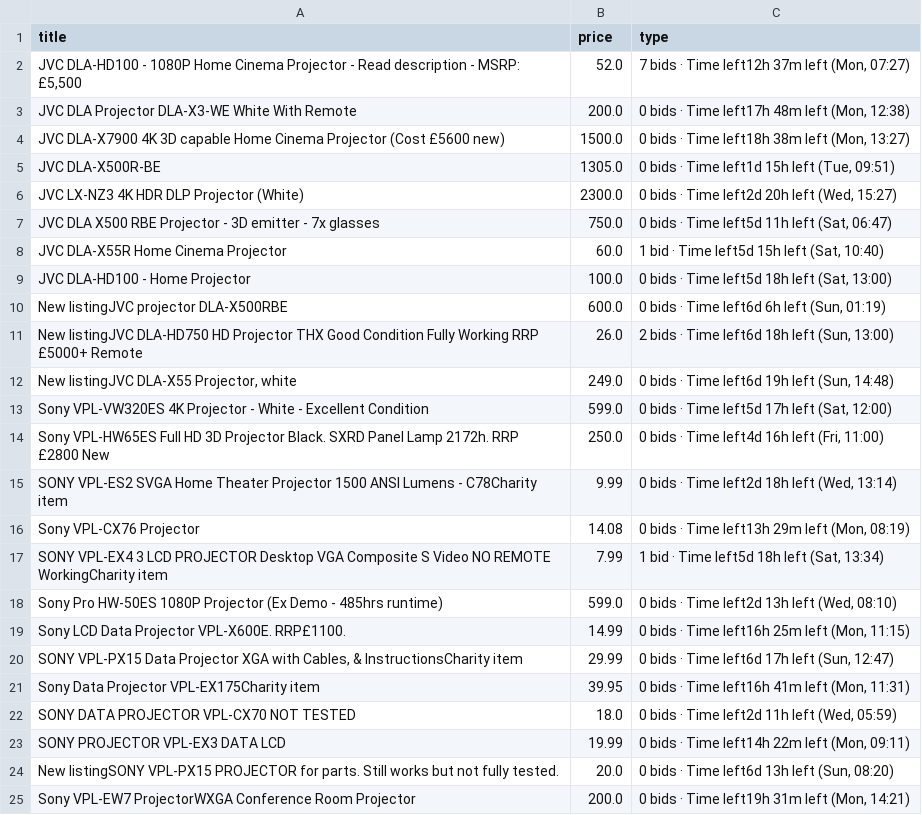
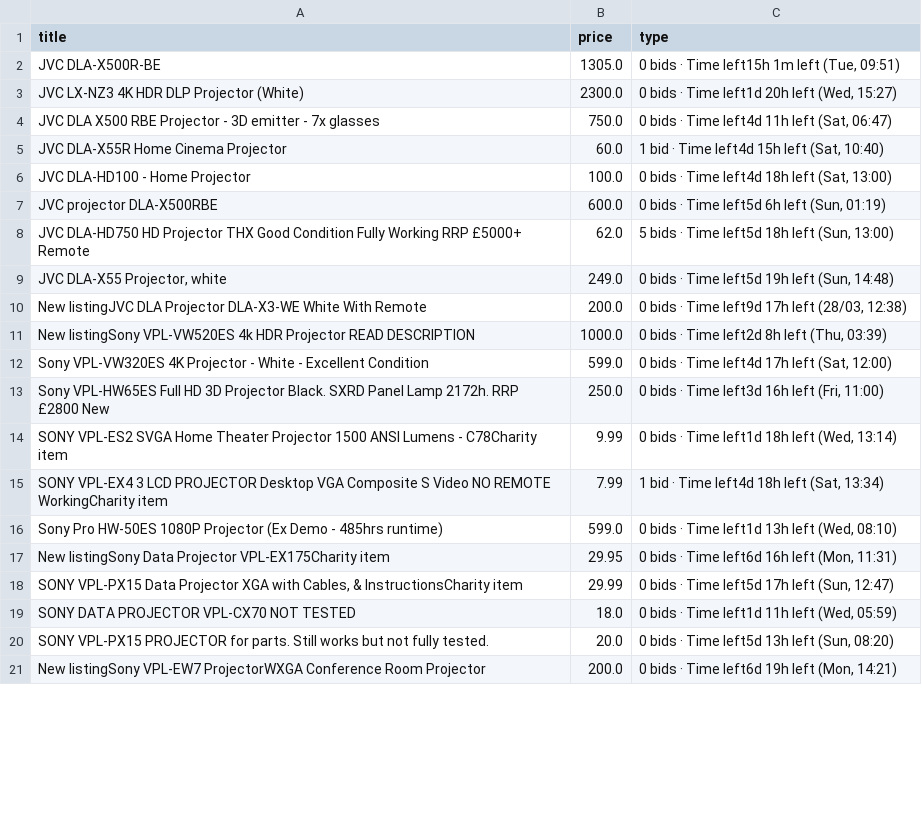
Before and after one commit to LFCottrell/Ebay_JVC, a CSV file: output_auction.csv, drawn as a sheet; only a part is shown; the diff covers the shown part only.

```diff
--- a/output_auction.csv
+++ b/output_auction.csv
@@ -1,25 +1,21 @@
 title,price,type
-"JVC DLA-HD100 - 1080P Home Cinema Projector - Read description - MSRP: £5,500",52.0,"7 bids · Time left12h 37m left (Mon, 07:27)"
-JVC DLA Projector DLA-X3-WE White With Remote,200.0,"0 bids · Time left17h 48m left (Mon, 12:38)"
-JVC DLA-X7900 4K 3D capable Home Cinema Projector (Cost £5600 new),1500.0,"0 bids · Time left18h 38m left (Mon, 13:27)"
-JVC DLA-X500R-BE,1305.0,"0 bids · Time left1d 15h left (Tue, 09:51)"
-JVC LX-NZ3 4K HDR DLP Projector (White),2300.0,"0 bids · Time left2d 20h left (Wed, 15:27)"
-JVC DLA X500 RBE Projector - 3D emitter - 7x glasses,750.0,"0 bids · Time left5d 11h left (Sat, 06:47)"
-JVC DLA-X55R Home Cinema Projector,60.0,"1 bid · Time left5d 15h left (Sat, 10:40)"
-JVC DLA-HD100 - Home Projector,100.0,"0 bids · Time left5d 18h left (Sat, 13:00)"
-New listingJVC projector DLA-X500RBE,600.0,"0 bids · Time left6d 6h left (Sun, 01:19)"
-New listingJVC DLA-HD750 HD Projector THX Good Condition Fully Working RRP £5000+ Remote,26.0,"2 bids · Time left6d 18h left (Sun, 13:00)"
-"New listingJVC DLA-X55 Projector, white",249.0,"0 bids · Time left6d 19h left (Sun, 14:48)"
-Sony VPL-VW320ES 4K Projector - White - Excellent Condition,599.0,"0 bids · Time left5d 17h left (Sat, 12:00)"
-Sony VPL-HW65ES Full HD 3D Projector Black. SXRD Panel Lamp 2172h. RRP £2800 New,250.0,"0 bids · Time left4d 16h left (Fri, 11:00)"
-SONY VPL-ES2 SVGA Home Theater Projector 1500 ANSI Lumens - C78Charity item,9.99,"0 bids · Time left2d 18h left (Wed, 13:14)"
-Sony VPL-CX76  Projector ,14.08,"0 bids · Time left13h 29m left (Mon, 08:19)"
-SONY VPL-EX4 3 LCD PROJECTOR Desktop VGA Composite S Video NO REMOTE WorkingCharity item,7.99,"1 bid · Time left5d 18h left (Sat, 13:34)"
-Sony Pro HW-50ES 1080P Projector (Ex Demo - 485hrs runtime),599.0,"0 bids · Time left2d 13h left (Wed, 08:10)"
-Sony LCD Data Projector VPL-X600E. RRP£1100. ,14.99,"0 bids · Time left16h 25m left (Mon, 11:15)"
-"SONY VPL-PX15 Data Projector XGA with Cables, & InstructionsCharity item",29.99,"0 bids · Time left6d 17h left (Sun, 12:47)"
-Sony Data Projector VPL-EX175Charity item,39.95,"0 bids · Time left16h 41m left (Mon, 11:31)"
-SONY DATA PROJECTOR VPL-CX70 NOT TESTED,18.0,"0 bids · Time left2d 11h left (Wed, 05:59)"
-SONY PROJECTOR VPL-EX3 DATA LCD,19.99,"0 bids · Time left14h 22m left (Mon, 09:11)"
-New listingSONY VPL-PX15 PROJECTOR for parts. Still works but not fully tested.,20.0,"0 bids · Time left6d 13h left (Sun, 08:20)"
-Sony VPL-EW7 ProjectorWXGA Conference Room Projector,200.0,"0 bids · Time left19h 31m left (Mon, 14:21)"
+JVC DLA-X500R-BE,1305.0,"0 bids · Time left15h 1m left (Tue, 09:51)"
+JVC LX-NZ3 4K HDR DLP Projector (White),2300.0,"0 bids · Time left1d 20h left (Wed, 15:27)"
+JVC DLA X500 RBE Projector - 3D emitter - 7x glasses,750.0,"0 bids · Time left4d 11h left (Sat, 06:47)"
+JVC DLA-X55R Home Cinema Projector,60.0,"1 bid · Time left4d 15h left (Sat, 10:40)"
+JVC DLA-HD100 - Home Projector,100.0,"0 bids · Time left4d 18h left (Sat, 13:00)"
+JVC projector DLA-X500RBE,600.0,"0 bids · Time left5d 6h left (Sun, 01:19)"
+JVC DLA-HD750 HD Projector THX Good Condition Fully Working RRP £5000+ Remote,62.0,"5 bids · Time left5d 18h left (Sun, 13:00)"
+"JVC DLA-X55 Projector, white",249.0,"0 bids · Time left5d 19h left (Sun, 14:48)"
+New listingJVC DLA Projector DLA-X3-WE White With Remote,200.0,"0 bids · Time left9d 17h left (28/03, 12:38)"
+New listingSony VPL-VW520ES 4k HDR Projector READ DESCRIPTION,1000.0,"0 bids · Time left2d 8h left (Thu, 03:39)"
+Sony VPL-VW320ES 4K Projector - White - Excellent Condition,599.0,"0 bids · Time left4d 17h left (Sat, 12:00)"
+Sony VPL-HW65ES Full HD 3D Projector Black. SXRD Panel Lamp 2172h. RRP £2800 New,250.0,"0 bids · Time left3d 16h left (Fri, 11:00)"
+SONY VPL-ES2 SVGA Home Theater Projector 1500 ANSI Lumens - C78Charity item,9.99,"0 bids · Time left1d 18h left (Wed, 13:14)"
+SONY VPL-EX4 3 LCD PROJECTOR Desktop VGA Composite S Video NO REMOTE WorkingCharity item,7.99,"1 bid · Time left4d 18h left (Sat, 13:34)"
+Sony Pro HW-50ES 1080P Projector (Ex Demo - 485hrs runtime),599.0,"0 bids · Time left1d 13h left (Wed, 08:10)"
+New listingSony Data Projector VPL-EX175Charity item,29.95,"0 bids · Time left6d 16h left (Mon, 11:31)"
+"SONY VPL-PX15 Data Projector XGA with Cables, & InstructionsCharity item",29.99,"0 bids · Time left5d 17h left (Sun, 12:47)"
+SONY DATA PROJECTOR VPL-CX70 NOT TESTED,18.0,"0 bids · Time left1d 11h left (Wed, 05:59)"
+SONY VPL-PX15 PROJECTOR for parts. Still works but not fully tested.,20.0,"0 bids · Time left5d 13h left (Sun, 08:20)"
+New listingSony VPL-EW7 ProjectorWXGA Conference Room Projector,200.0,"0 bids · Time left6d 19h left (Mon, 14:21)"
```
Also changed, not shown: 4 edited cells elsewhere in this file, new_df.csv, old_df.csv, 1 other file.
